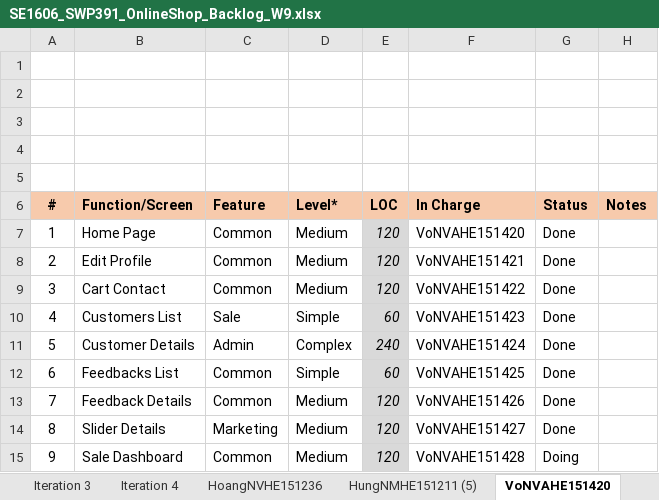
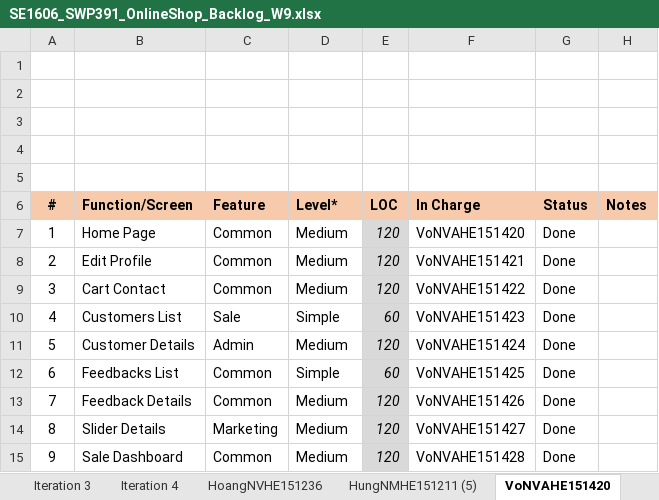
Before and after one commit to Happy-2001/SWP391, an Excel workbook: Documents/SE1606_SWP391_OnlineShop_Backlog_W9.xlsx, sheet VoNVAHE151420, drawn as a sheet; values as stored, in another font and other column widths than the file's, no borders; the diff names each change by its address in the sheet, - before the commit and + after, or states it on an @@ line.

```diff
--- a/Documents/SE1606_SWP391_OnlineShop_Backlog_W9.xlsx (sheet VoNVAHE151420)
+++ b/Documents/SE1606_SWP391_OnlineShop_Backlog_W9.xlsx (sheet VoNVAHE151420)
-D11 (Level*): Complex
+D11 (Level*): Medium
-E11 (LOC): 240
+E11 (LOC): 120
-G15 (Status): Doing
+G15 (Status): Done
```
Also changed, not shown: 5 other files.
